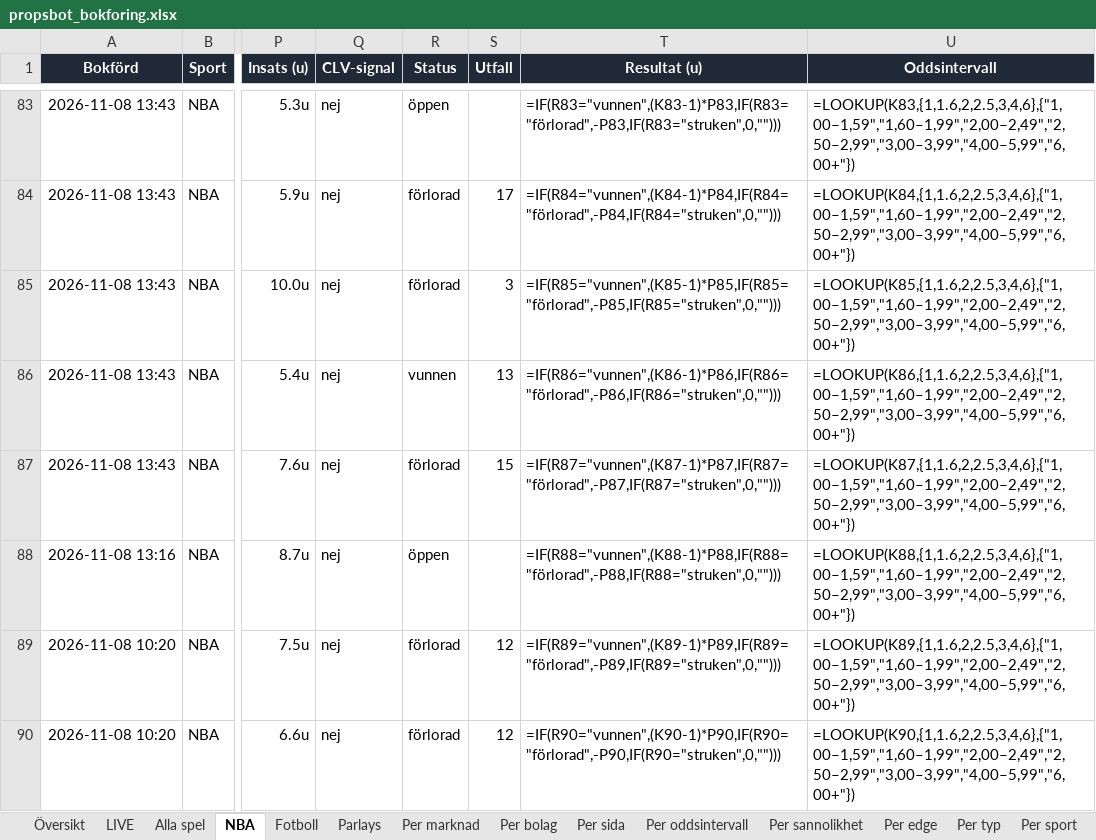
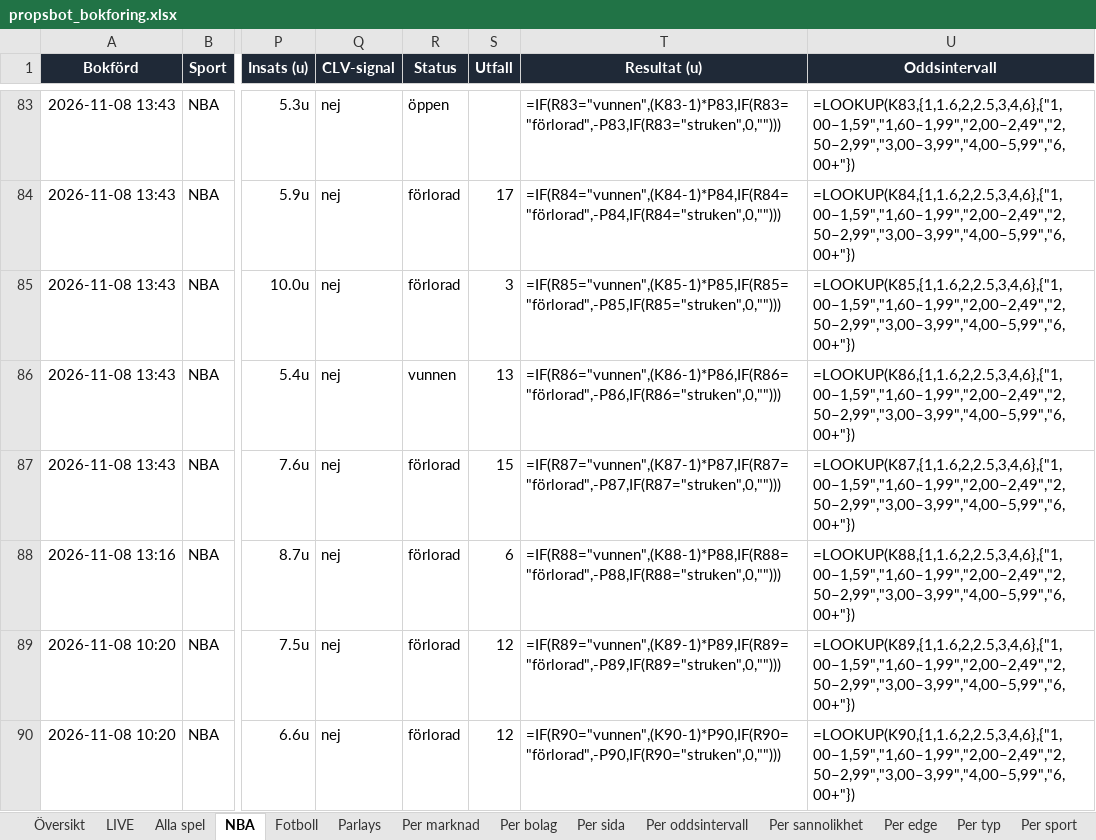
Before and after one commit to FatFockFrank888/propsbot, an Excel workbook: site/propsbot_bokforing.xlsx, sheet NBA, drawn as a sheet; only a part is shown, gaps mark what is left out; values as stored, in another font and other column widths than the file's, no borders; formulas without a stored value are shown as written; conditional formats and table styles not drawn; the diff covers the shown part only; the diff names each change by its address in the sheet, - before the commit and + after, or states it on an @@ line.

```diff
--- a/site/propsbot_bokforing.xlsx (sheet NBA)
+++ b/site/propsbot_bokforing.xlsx (sheet NBA)
-R88 (Status): öppen
+R88 (Status): förlorad
-S88 (Utfall): (empty)
+S88 (Utfall): 6
```
Also changed, not shown: 28 edited cells elsewhere in this sheet, sheet Alla spel, sheet Översikt, 17 other files.
